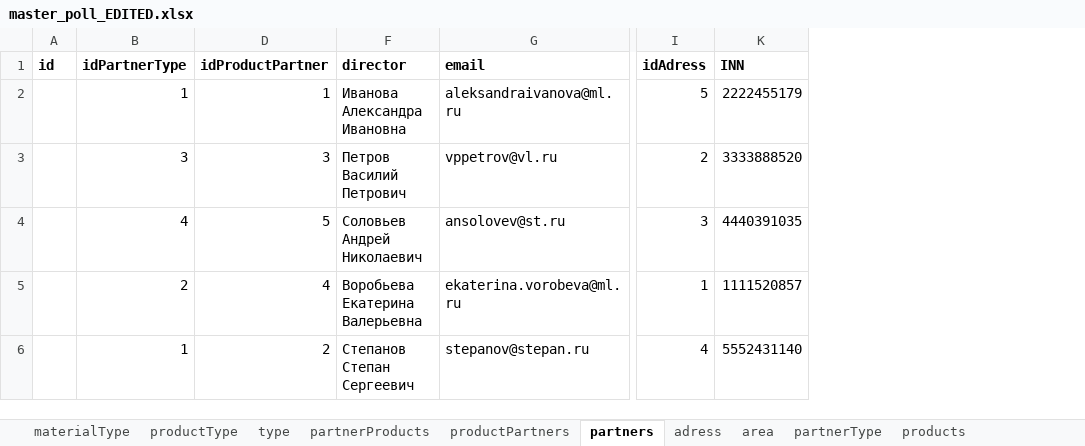
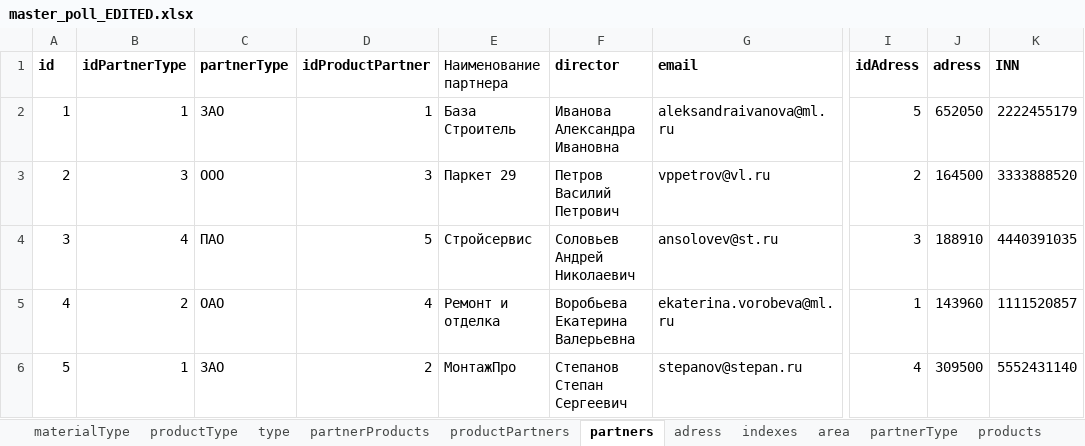
Before and after one commit to LizarD1432/KT7_Lenchuk_431, an Excel workbook: master_poll_EDITED.xlsx, sheet partners, drawn as a sheet; only a part is shown, gaps mark what is left out; values as stored, in another font and other column widths than the file's, no borders; the diff names each change by its address in the sheet, - before the commit and + after, or states it on an @@ line.

```diff
--- a/master_poll_EDITED.xlsx (sheet partners)
+++ b/master_poll_EDITED.xlsx (sheet partners)
+sheet tab: indexes
@@ column C (partnerType) unhidden, rows 2-6: ЗАО | ООО | ПАО | ОАО | ЗАО @@
@@ column E (Наименование партнера) unhidden, rows 2-6: База Строитель | Паркет 29 | Стройсервис | Ремонт и отделка | МонтажПро @@
@@ column J (adress) unhidden, rows 2-6: 652050 | 164500 | 188910 | 143960 | 309500 @@
-A2 (id): (empty)
+A2 (id): 1
-A3 (id): (empty)
+A3 (id): 2
-A4 (id): (empty)
+A4 (id): 3
-A5 (id): (empty)
+A5 (id): 4
-A6 (id): (empty)
+A6 (id): 5
```
Also changed, not shown: sheet partnerProducts, sheet adress, sheet mainProducts, sheet productType, formulas that keep their value, hidden cells, 2 other files.
